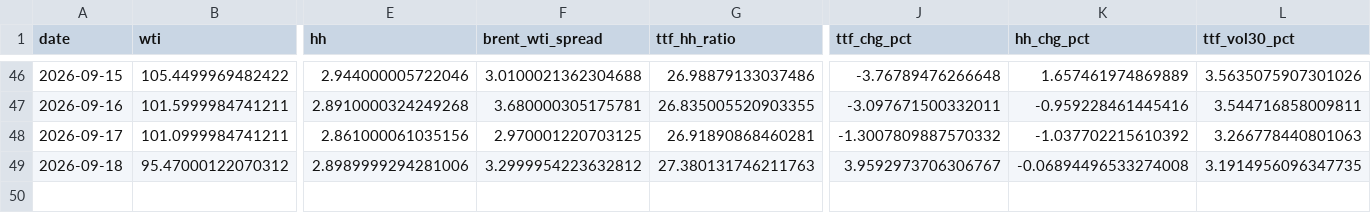
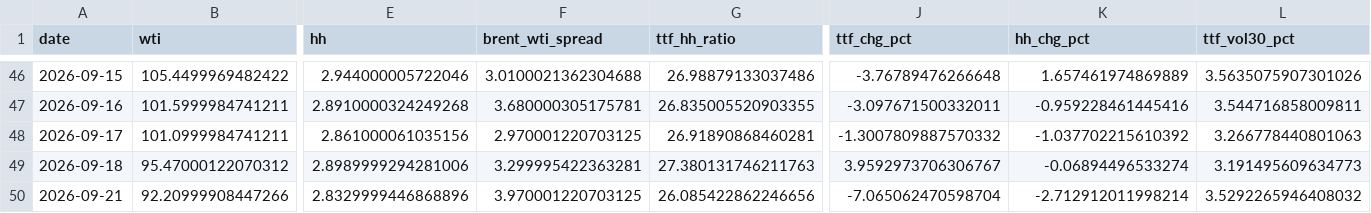
Before and after one commit to Evanssdas/GB-Energy-Complex, a CSV file: energy_complex_log.csv, drawn as a sheet; only a part is shown, gaps mark what is left out; rows hold the shown columns only; the diff names each change by its address in the sheet, - before the commit and + after, or states it on an @@ line.

```diff
--- a/energy_complex_log.csv
+++ b/energy_complex_log.csv
-F49 (brent_wti_spread): 3.2999954223632812
+F49 (brent_wti_spread): 3.299995422363281
-K49 (hh_chg_pct): -0.06894496533274008
+K49 (hh_chg_pct): -0.06894496533274
-L49 (ttf_vol30_pct): 3.1914956096347735
+L49 (ttf_vol30_pct): 3.191495609634773
+row 50: 2026-09-21 | 92.20999908447266 | 2.8329999446868896 | 3.970001220703125 | 26.085422862246656 | -7.065062470598704 | -2.712912011998214 | 3.5292265946408032
```
Also changed, not shown: 1 other file.
